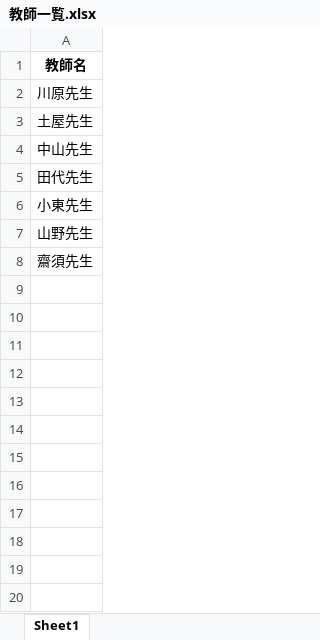
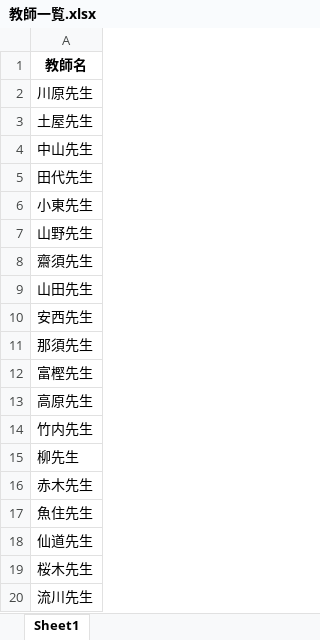
Before and after one commit to SSimonSaito/teaching-log, an Excel workbook: data/教師一覧.xlsx, sheet Sheet1, drawn as a sheet; values as stored, in another font and other column widths than the file's, no borders; the diff names each change by its address in the sheet, - before the commit and + after, or states it on an @@ line.

```diff
--- a/data/教師一覧.xlsx (sheet Sheet1)
+++ b/data/教師一覧.xlsx (sheet Sheet1)
+row 9: 山田先生
+row 10: 安西先生
+row 11: 那須先生
+row 12: 富樫先生
+row 13: 高原先生
+row 14: 竹内先生
+row 15: 柳先生
+row 16: 赤木先生
+row 17: 魚住先生
+row 18: 仙道先生
+row 19: 桜木先生
+row 20: 流川先生
```
Also changed, not shown: data/時間割マスタ.xlsx, 1 other file.
